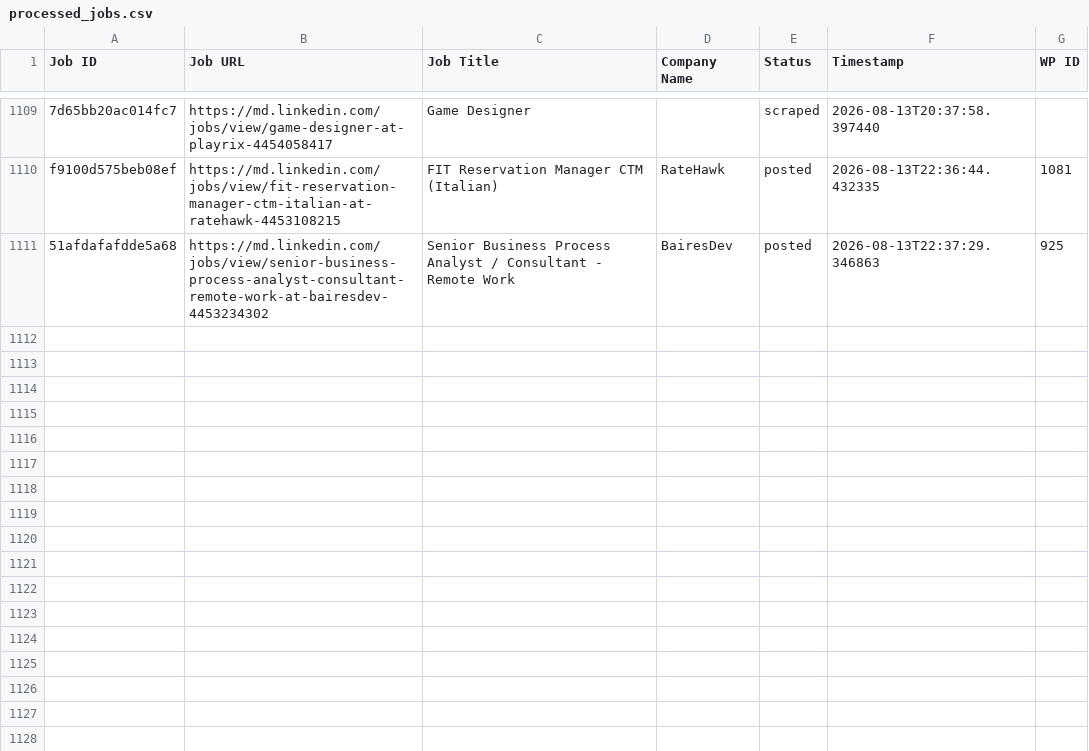
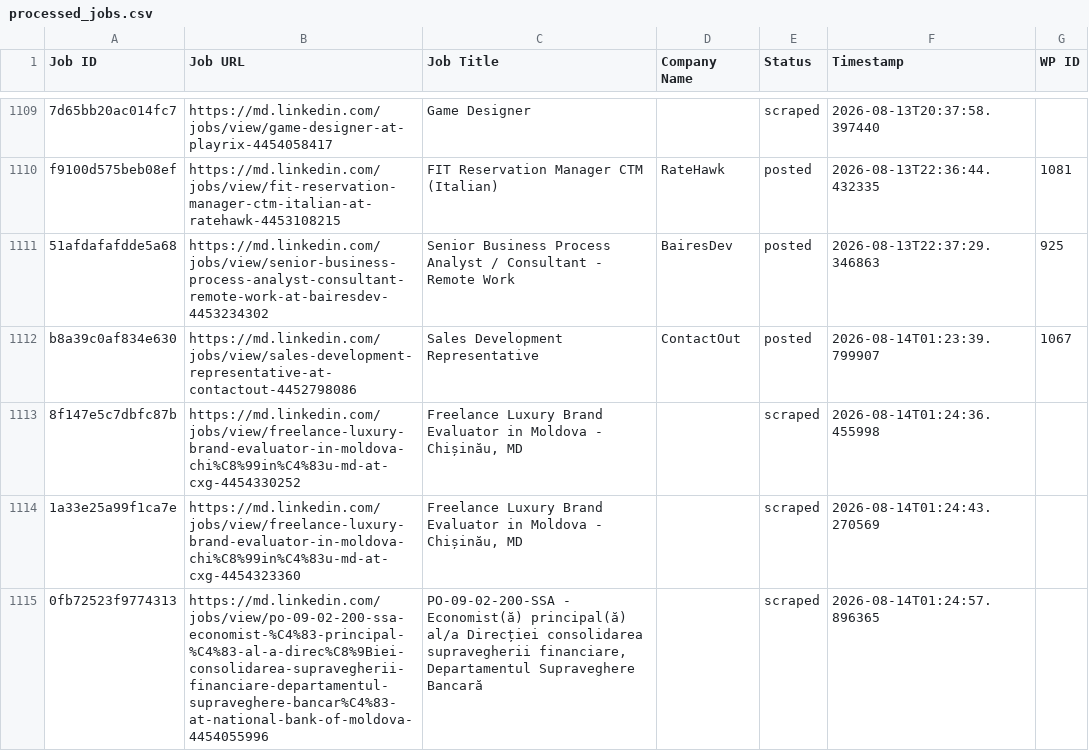
Before and after one commit to innovationinc2000/md, a CSV file: processed_jobs.csv, drawn as a sheet; only a part is shown, gaps mark what is left out.

```diff
--- a/processed_jobs.csv
+++ b/processed_jobs.csv
@@ -1120 +1120,5 @@ f9100d575beb08ef,https://md.linkedin.com/jobs/view/fit-reservation-manager-ctm-i
 51afdafafdde5a68,https://md.linkedin.com/jobs/view/senior-business-process-analyst-consultant-remote-work-at-bairesdev-4453234302,Senior Business Process Analyst / Consultant - Remote Work,BairesDev,posted,2026-08-13T22:37:29.346863,925
+b8a39c0af834e630,https://md.linkedin.com/jobs/view/sales-development-representative-at-contactout-4452798086,Sales Development Representative,ContactOut,posted,2026-08-14T01:23:39.799907,1067
+8f147e5c7dbfc87b,https://md.linkedin.com/jobs/view/freelance-luxury-brand-evaluator-in-moldova-chi%C8%99in%C4%83u-md-at-cxg-4454330252,"Freelance Luxury Brand Evaluator in Moldova - Chișinău, MD",,scraped,2026-08-14T01:24:36.455998,
+1a33e25a99f1ca7e,https://md.linkedin.com/jobs/view/freelance-luxury-brand-evaluator-in-moldova-chi%C8%99in%C4%83u-md-at-cxg-4454323360,"Freelance Luxury Brand Evaluator in Moldova - Chișinău, MD",,scraped,2026-08-14T01:24:43.270569,
+0fb72523f9774313,https://md.linkedin.com/jobs/view/po-09-02-200-ssa-economist-%C4%83-principal-%C4%83-al-a-direc%C8%9Biei-consolidarea-supravegherii-financiare-departamentul-supraveghere-bancar%C4%83-at-national-bank-of-moldova-4454055996,"PO-09-02-200-SSA - Economist(ă) principal(ă) al/a Direcției consolidarea supravegherii financiare, Departamentul Supraveghere Bancară",,scraped,2026-08-14T01:24:57.896365,
```
